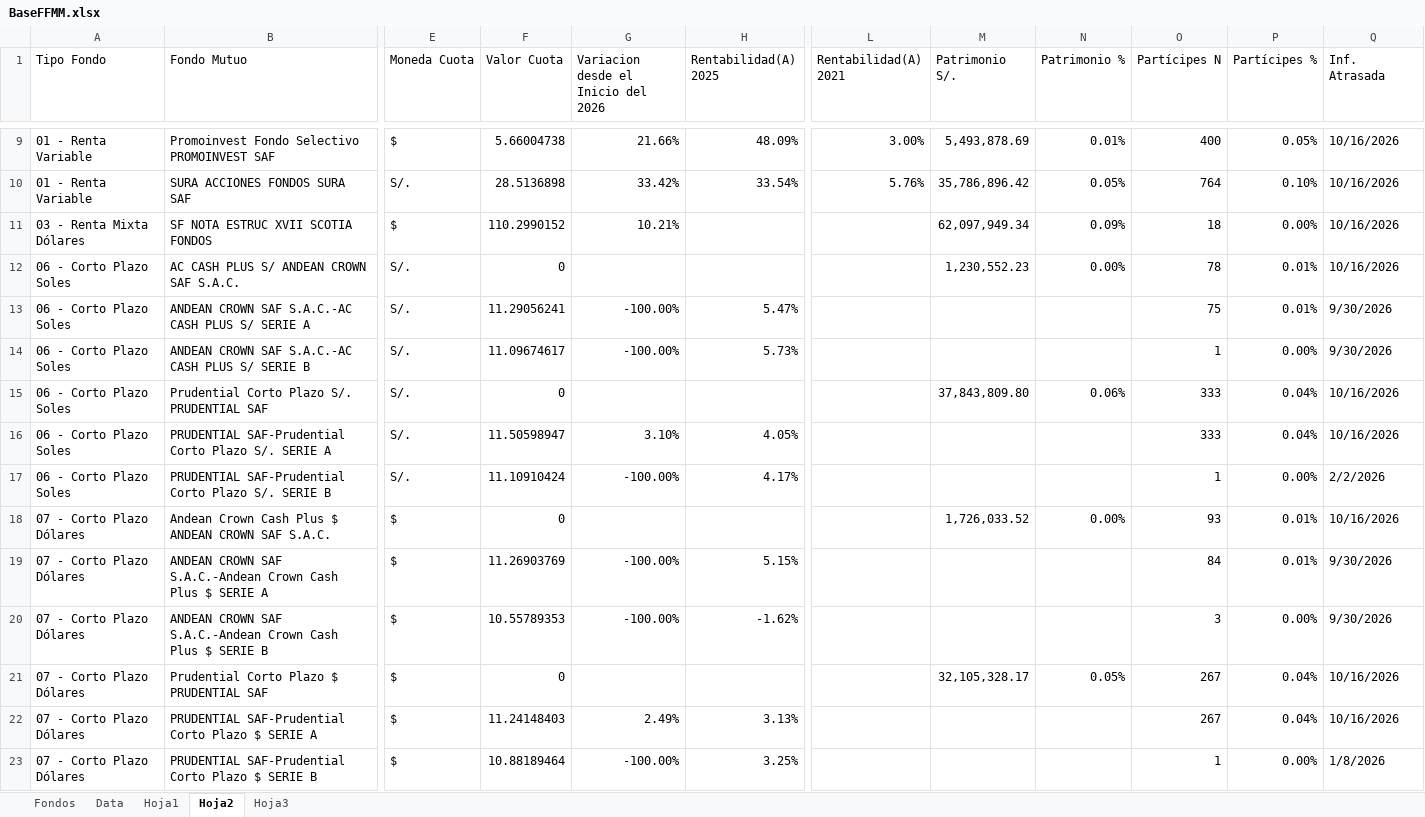
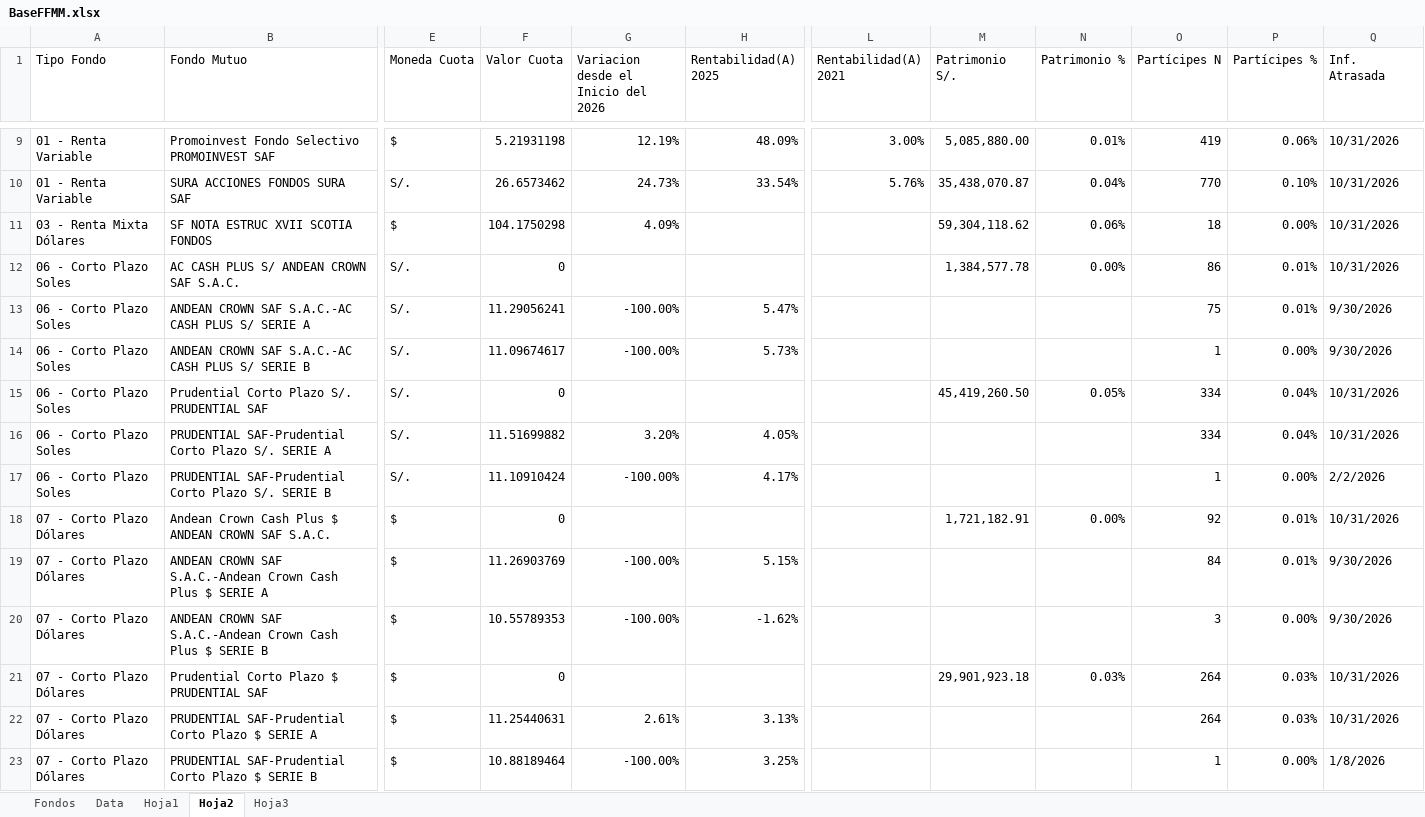
Before and after one commit to JoFRN26/Dashboards_EDAM, an Excel workbook: FondosMutuos/BaseFFMM.xlsx, sheet Hoja2, drawn as a sheet; only a part is shown, gaps mark what is left out; values as stored, in another font and other column widths than the file's, no cell formats; the diff covers the shown part only; the diff names each change by its address in the sheet, - before the commit and + after, or states it on an @@ line.

```diff
--- a/FondosMutuos/BaseFFMM.xlsx (sheet Hoja2)
+++ b/FondosMutuos/BaseFFMM.xlsx (sheet Hoja2)
-F9 (Valor Cuota): 5.66004738
+F9 (Valor Cuota): 5.21931198
-G9: 21.66%
+G9: 12.19%
-M9 (Patrimonio S/.): 5,493,878.69
+M9 (Patrimonio S/.): 5,085,880.00
-O9 (Partícipes N): 400
+O9 (Partícipes N): 419
-P9 (Partícipes %): 0.05%
+P9 (Partícipes %): 0.06%
-Q9:Q12 (Inf. Atrasada): 10/16/2026
+Q9:Q12 (Inf. Atrasada): 10/31/2026
-F10 (Valor Cuota): 28.5136898
+F10 (Valor Cuota): 26.6573462
-G10: 33.42%
+G10: 24.73%
-M10 (Patrimonio S/.): 35,786,896.42
+M10 (Patrimonio S/.): 35,438,070.87
-N10 (Patrimonio %): 0.05%
+N10 (Patrimonio %): 0.04%
-O10 (Partícipes N): 764
+O10 (Partícipes N): 770
-F11 (Valor Cuota): 110.2990152
+F11 (Valor Cuota): 104.1750298
-G11: 10.21%
+G11: 4.09%
-M11 (Patrimonio S/.): 62,097,949.34
+M11 (Patrimonio S/.): 59,304,118.62
-N11 (Patrimonio %): 0.09%
+N11 (Patrimonio %): 0.06%
-M12 (Patrimonio S/.): 1,230,552.23
+M12 (Patrimonio S/.): 1,384,577.78
-O12 (Partícipes N): 78
+O12 (Partícipes N): 86
-M15 (Patrimonio S/.): 37,843,809.80
+M15 (Patrimonio S/.): 45,419,260.50
-N15 (Patrimonio %): 0.06%
+N15 (Patrimonio %): 0.05%
-O15:O16 (Partícipes N): 333
+O15:O16 (Partícipes N): 334
-Q15:Q16 (Inf. Atrasada): 10/16/2026
+Q15:Q16 (Inf. Atrasada): 10/31/2026
-F16 (Valor Cuota): 11.50598947
+F16 (Valor Cuota): 11.51699882
-G16: 3.10%
+G16: 3.20%
-M18 (Patrimonio S/.): 1,726,033.52
+M18 (Patrimonio S/.): 1,721,182.91
-O18 (Partícipes N): 93
+O18 (Partícipes N): 92
-Q18 (Inf. Atrasada): 10/16/2026
+Q18 (Inf. Atrasada): 10/31/2026
-M21 (Patrimonio S/.): 32,105,328.17
+M21 (Patrimonio S/.): 29,901,923.18
-N21 (Patrimonio %): 0.05%
+N21 (Patrimonio %): 0.03%
-O21:O22 (Partícipes N): 267
+O21:O22 (Partícipes N): 264
-P21:P22 (Partícipes %): 0.04%
+P21:P22 (Partícipes %): 0.03%
-Q21:Q22 (Inf. Atrasada): 10/16/2026
+Q21:Q22 (Inf. Atrasada): 10/31/2026
-F22 (Valor Cuota): 11.24148403
+F22 (Valor Cuota): 11.25440631
-G22: 2.49%
+G22: 2.61%
```
Also changed, not shown: 6 added rows and 1487 edited cells elsewhere in this sheet, sheet Data, sheet Hoja1, cell formats.
